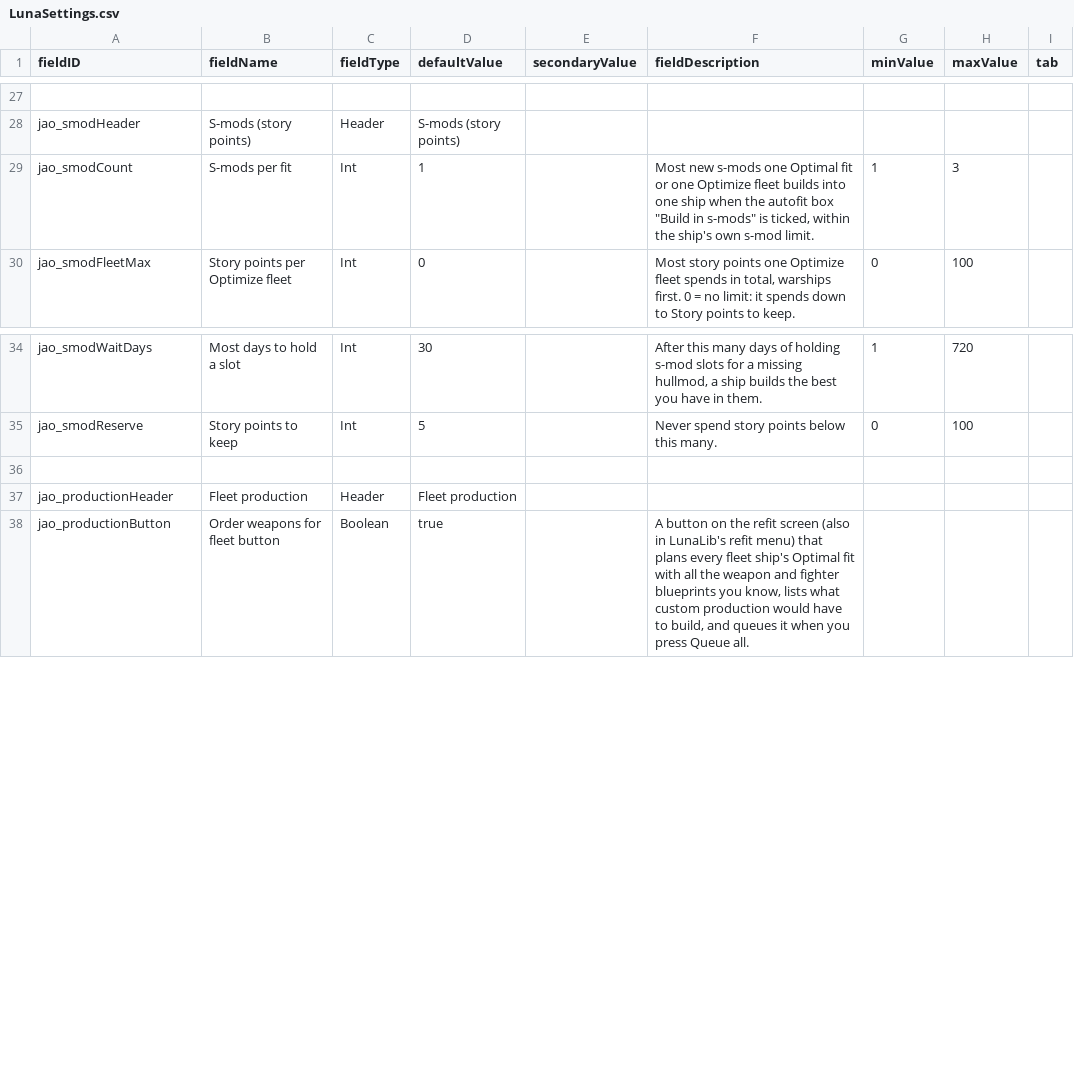
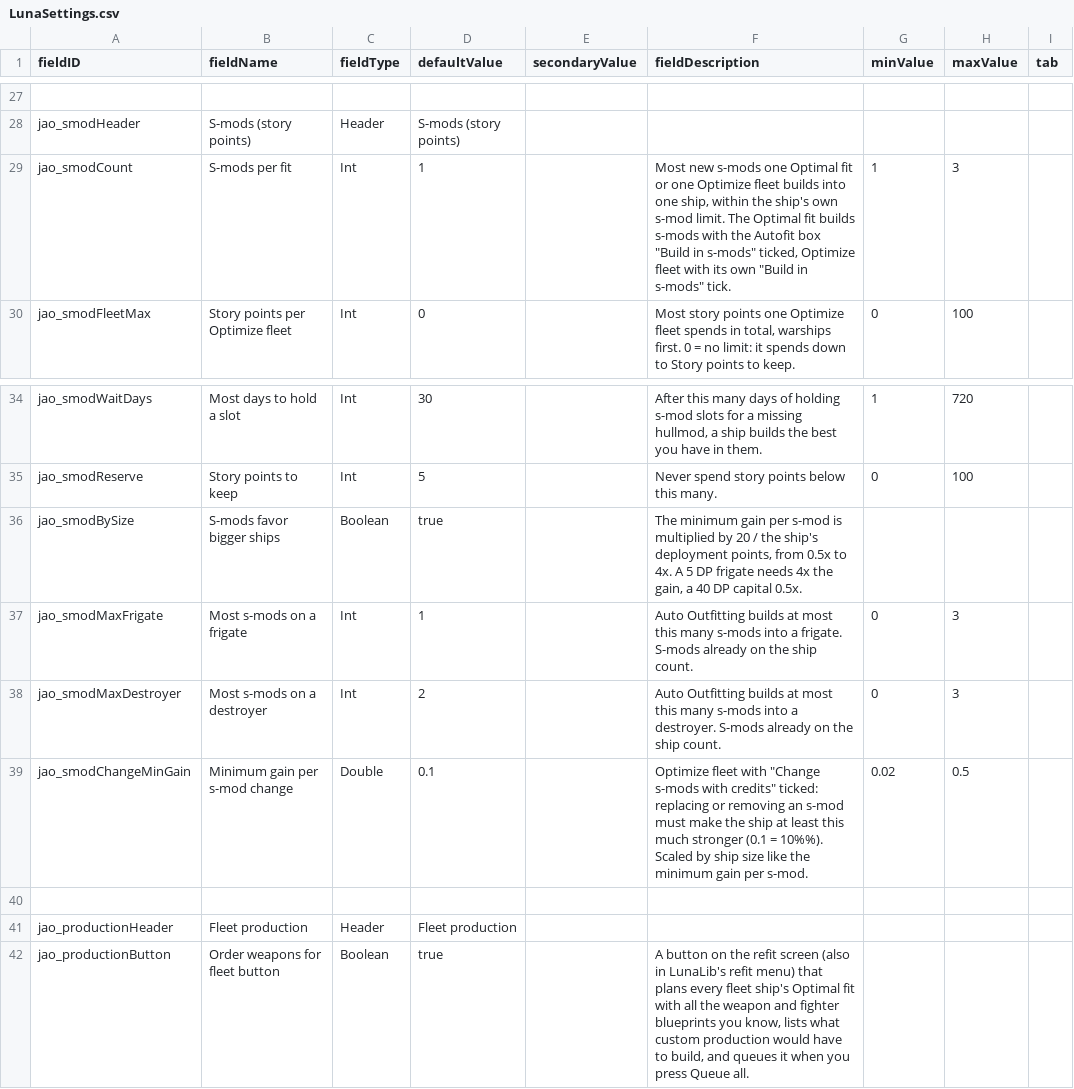
Before and after one commit to Mjolniar/auto-outfitting, a CSV file: data/config/LunaSettings.csv, drawn as a sheet; only a part is shown, gaps mark what is left out; the diff names each change by its address in the sheet, - before the commit and + after, or states it on an @@ line.

```diff
--- a/data/config/LunaSettings.csv
+++ b/data/config/LunaSettings.csv
-F29 (fieldDescription): …into one ship when the autofit box "Build in s-mods" is ticked, within the ship's own s-mod limit.
+F29 (fieldDescription): …into one ship, within the ship's own s-mod limit. The Optimal fit builds s-mods with the Autofit box "Build in s-mods" ticked, Optimize fleet with its own "Build in s-mods" tick.
+row 36: jao_smodBySize | S-mods favor bigger ships | Boolean | true |  | The minimum gain per s-mod is multiplied by 20 / the ship's deployment points, from 0.5x to 4x. A 5 DP frigate needs 4x the gain, a 40 DP capital 0.5x.
+row 37: jao_smodMaxFrigate | Most s-mods on a frigate | Int | 1 |  | Auto Outfitting builds at most this many s-mods into a frigate. S-mods already on the ship count. | 0 | 3
+row 38: jao_smodMaxDestroyer | Most s-mods on a destroyer | Int | 2 |  | Auto Outfitting builds at most this many s-mods into a destroyer. S-mods already on the ship count. | 0 | 3
+row 39: jao_smodChangeMinGain | Minimum gain per s-mod change | Double | 0.1 |  | Optimize fleet with "Change s-mods with credits" ticked: replacing or removing an s-mod must make the ship at least this much stronger (0.1 = 10%%). Scaled by ship size like the minimum gain per s-mod. | 0.02 | 0.5
```
Also changed, not shown: 16 other files.
